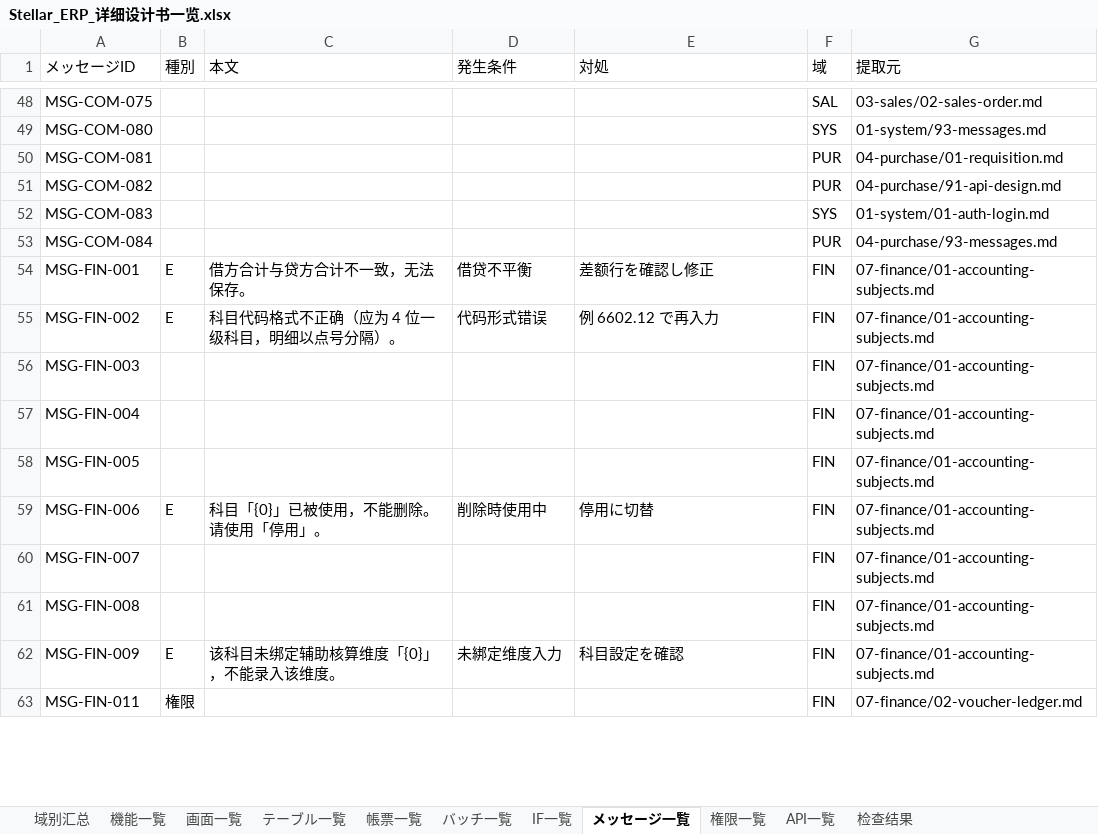
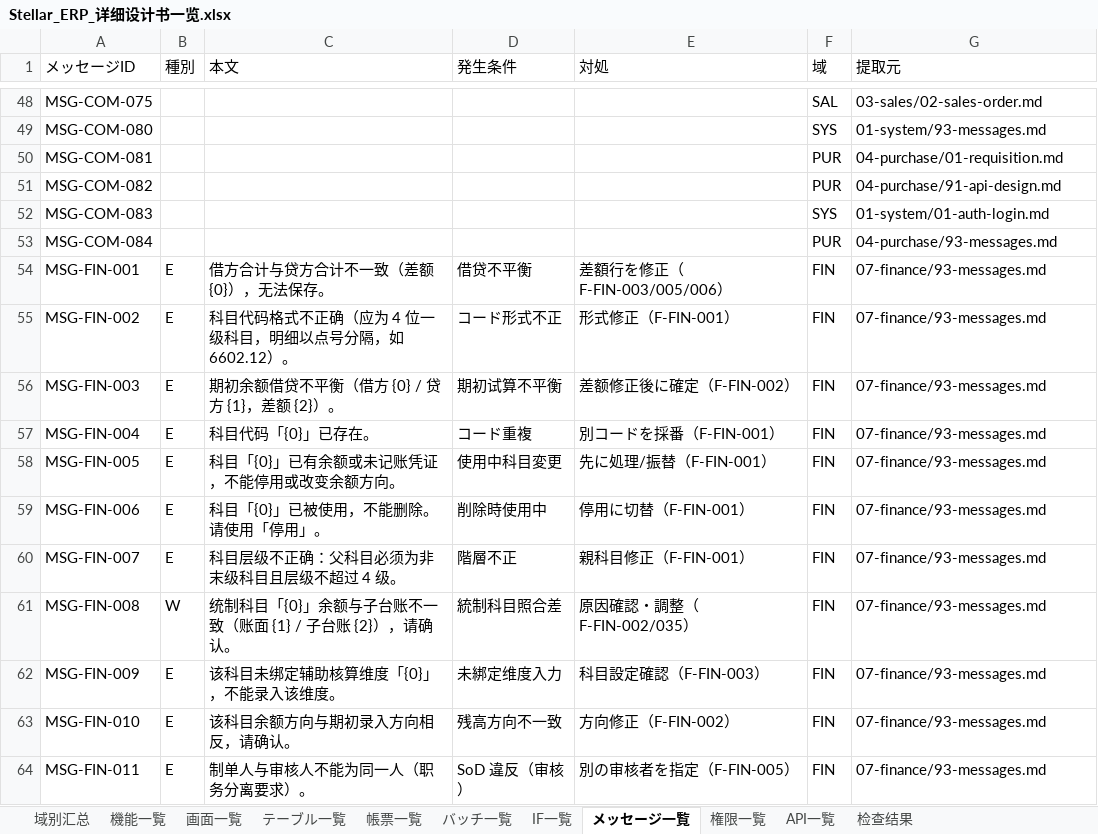
Before and after one commit to Akarin7784/stellar-erp, an Excel workbook: docs/design/20-matrix/Stellar_ERP_详细设计书一览.xlsx, sheet メッセージ一覧, drawn as a sheet; only a part is shown, gaps mark what is left out; values as stored, in another font and other column widths than the file's, no cell formats; addresses are those after the commit; the diff covers the shown part only; the diff names each change by its address in the sheet, - before the commit and + after, or states it on an @@ line.

Commit message:
docs(prd,fin): 60104/MSG-PRD-104（下达日過去日）確定、93-messages 見出しをメッセージIDに統一（MSG-FIN-117 本文空の解消）、§4.4 remark No.24、gen_matrix 再生成

```diff
--- a/docs/design/20-matrix/Stellar_ERP_详细设计书一览.xlsx (sheet メッセージ一覧)
+++ b/docs/design/20-matrix/Stellar_ERP_详细设计书一览.xlsx (sheet メッセージ一覧)
-C54 (本文): 借方合计与贷方合计不一致，无法保存。
+C54 (本文): 借方合计与贷方合计不一致（差额 {0}），无法保存。
-E54 (対処): 差额行を確認し修正
+E54 (対処): 差額行を修正（F-FIN-003/005/006）
-G54:G62 (提取元): 07-finance/01-accounting-subjects.md
+G54:G62 (提取元): 07-finance/93-messages.md
-C55 (本文): 科目代码格式不正确（应为 4 位一级科目，明细以点号分隔）。
+C55 (本文): 科目代码格式不正确（应为 4 位一级科目，明细以点号分隔，如 6602.12）。
-D55 (発生条件): 代码形式错误
+D55 (発生条件): コード形式不正
-E55 (対処): 例 6602.12 で再入力
+E55 (対処): 形式修正（F-FIN-001）
-B56:B58 (種別): (empty)
+B56:B58 (種別): E
-C56 (本文): (empty)
+C56 (本文): 期初余额借贷不平衡（借方 {0} / 贷方 {1}，差额 {2}）。
-D56 (発生条件): (empty)
+D56 (発生条件): 期初试算不平衡
-E56 (対処): (empty)
+E56 (対処): 差额修正後に確定（F-FIN-002）
-C57 (本文): (empty)
+C57 (本文): 科目代码「{0}」已存在。
-D57 (発生条件): (empty)
+D57 (発生条件): コード重複
-E57 (対処): (empty)
+E57 (対処): 別コードを採番（F-FIN-001）
-C58 (本文): (empty)
+C58 (本文): 科目「{0}」已有余额或未记账凭证，不能停用或改变余额方向。
-D58 (発生条件): (empty)
+D58 (発生条件): 使用中科目変更
-E58 (対処): (empty)
+E58 (対処): 先に処理/振替（F-FIN-001）
-E59 (対処): 停用に切替
+E59 (対処): 停用に切替（F-FIN-001）
-B60 (種別): (empty)
+B60 (種別): E
-C60 (本文): (empty)
+C60 (本文): 科目层级不正确：父科目必须为非末级科目且层级不超过 4 级。
-D60 (発生条件): (empty)
+D60 (発生条件): 階層不正
-E60 (対処): (empty)
+E60 (対処): 親科目修正（F-FIN-001）
-B61 (種別): (empty)
+B61 (種別): W
-C61 (本文): (empty)
+C61 (本文): 统制科目「{0}」余额与子台账不一致（账面 {1} / 子台账 {2}），请确认。
-D61 (発生条件): (empty)
+D61 (発生条件): 統制科目照合差
-E61 (対処): (empty)
+E61 (対処): 原因確認・調整（F-FIN-002/035）
-E62 (対処): 科目設定を確認
+E62 (対処): 科目設定確認（F-FIN-003）
+row 63: MSG-FIN-010 | E | 该科目余额方向与期初录入方向相反，请确认。 | 残高方向不一致 | 方向修正（F-FIN-002） | FIN | 07-finance/93-messages.md
-B64 (種別): 権限
+B64 (種別): E
-C64 (本文): (empty)
+C64 (本文): 制单人与审核人不能为同一人（职务分离要求）。
-D64 (発生条件): (empty)
+D64 (発生条件): SoD 違反（审核）
-E64 (対処): (empty)
+E64 (対処): 別の审核者を指定（F-FIN-005）
-G64 (提取元): 07-finance/02-voucher-ledger.md
+G64 (提取元): 07-finance/93-messages.md
```
Also changed, not shown: 76 added rows and 592 edited cells elsewhere in this sheet, sheet 域别汇总, cell formats, 8 other files.
